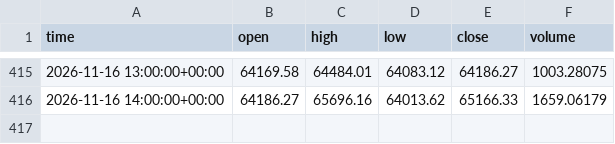
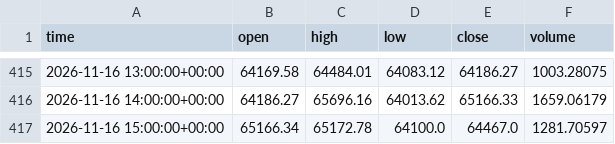
Before and after one commit to thejackwar/signal-desk, a CSV file: research/btc-dip/forward/candles.csv, drawn as a sheet; only a part is shown, gaps mark what is left out; the diff names each change by its address in the sheet, - before the commit and + after, or states it on an @@ line.

Commit message:
BTC dip forward test 2026-11-16T16:08

```diff
--- a/research/btc-dip/forward/candles.csv
+++ b/research/btc-dip/forward/candles.csv
+row 417: 2026-11-16 15:00:00+00:00 | 65166.34 | 65172.78 | 64100.0 | 64467.0 | 1281.70597
```
Also changed, not shown: 1 other file.
